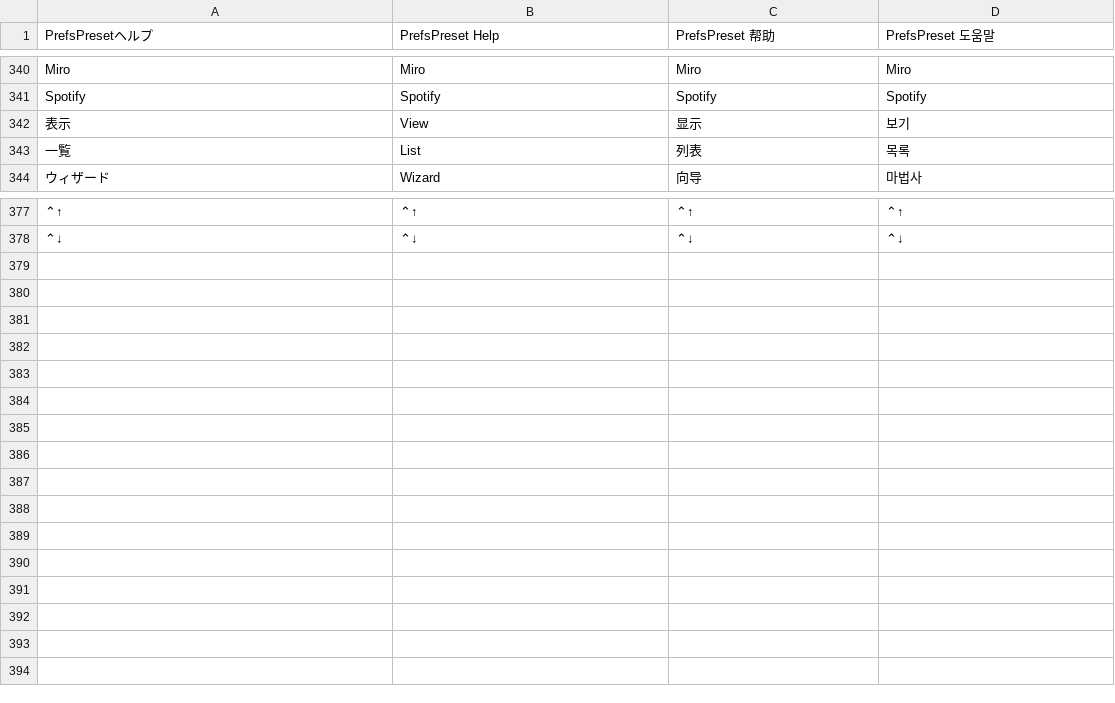
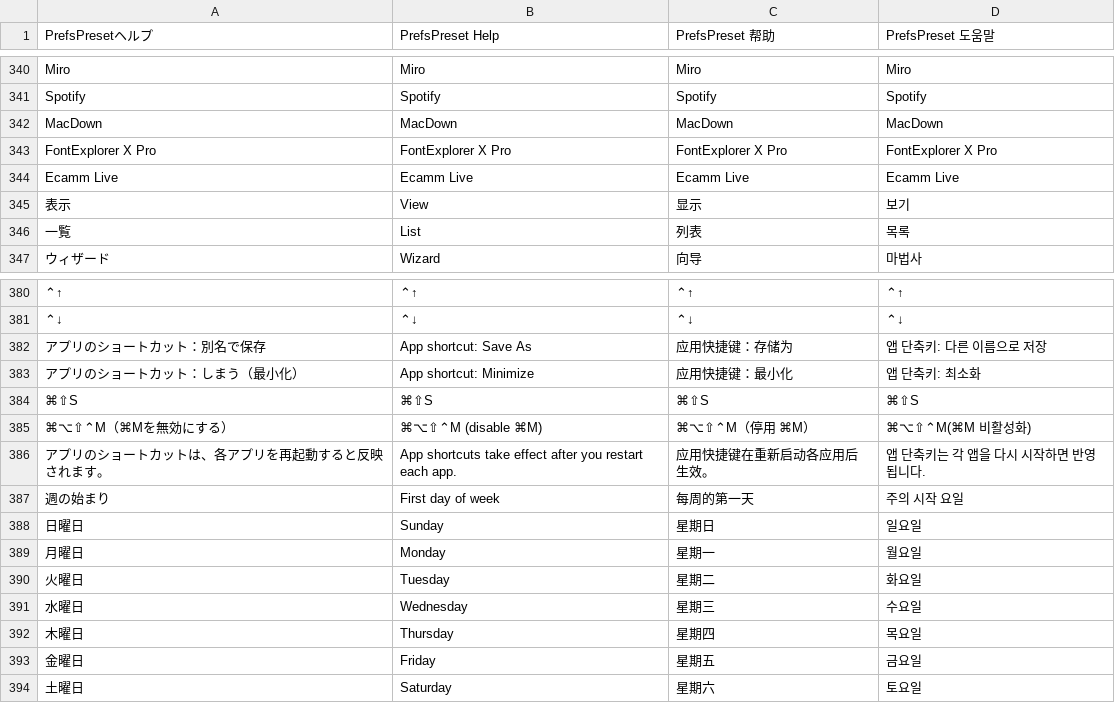
Before and after one commit to swwwitch/macos-apps, a TSV file: PrefsPreset/Tools/translations.tsv, drawn as a sheet; only a part is shown, gaps mark what is left out; the diff names each change by its address in the sheet, - before the commit and + after, or states it on an @@ line.

```diff
--- a/PrefsPreset/Tools/translations.tsv
+++ b/PrefsPreset/Tools/translations.tsv
+row 342: MacDown | MacDown | MacDown | MacDown
+row 343: FontExplorer X Pro | FontExplorer X Pro | FontExplorer X Pro | FontExplorer X Pro
+row 344: Ecamm Live | Ecamm Live | Ecamm Live | Ecamm Live
+row 382: アプリのショートカット：別名で保存 | App shortcut: Save As | 应用快捷键：存储为 | 앱 단축키: 다른 이름으로 저장
+row 383: アプリのショートカット：しまう（最小化） | App shortcut: Minimize | 应用快捷键：最小化 | 앱 단축키: 최소화
+row 384: ⌘⇧S | ⌘⇧S | ⌘⇧S | ⌘⇧S
+row 385: ⌘⌥⇧⌃M（⌘Mを無効にする） | ⌘⌥⇧⌃M (disable ⌘M) | ⌘⌥⇧⌃M（停用 ⌘M） | ⌘⌥⇧⌃M(⌘M 비활성화)
+row 386: アプリのショートカットは、各アプリを再起動すると反映されます。 | App shortcuts take effect after you restart each app. | 应用快捷键在重新启动各应用后生效。 | 앱 단축키는 각 앱을 다시 시작하면 반영됩니다.
+row 387: 週の始まり | First day of week | 每周的第一天 | 주의 시작 요일
+row 388: 日曜日 | Sunday | 星期日 | 일요일
+row 389: 月曜日 | Monday | 星期一 | 월요일
+row 390: 火曜日 | Tuesday | 星期二 | 화요일
+row 391: 水曜日 | Wednesday | 星期三 | 수요일
+row 392: 木曜日 | Thursday | 星期四 | 목요일
+row 393: 金曜日 | Friday | 星期五 | 금요일
+row 394: 土曜日 | Saturday | 星期六 | 토요일
```
Also changed, not shown: 9 other files.
